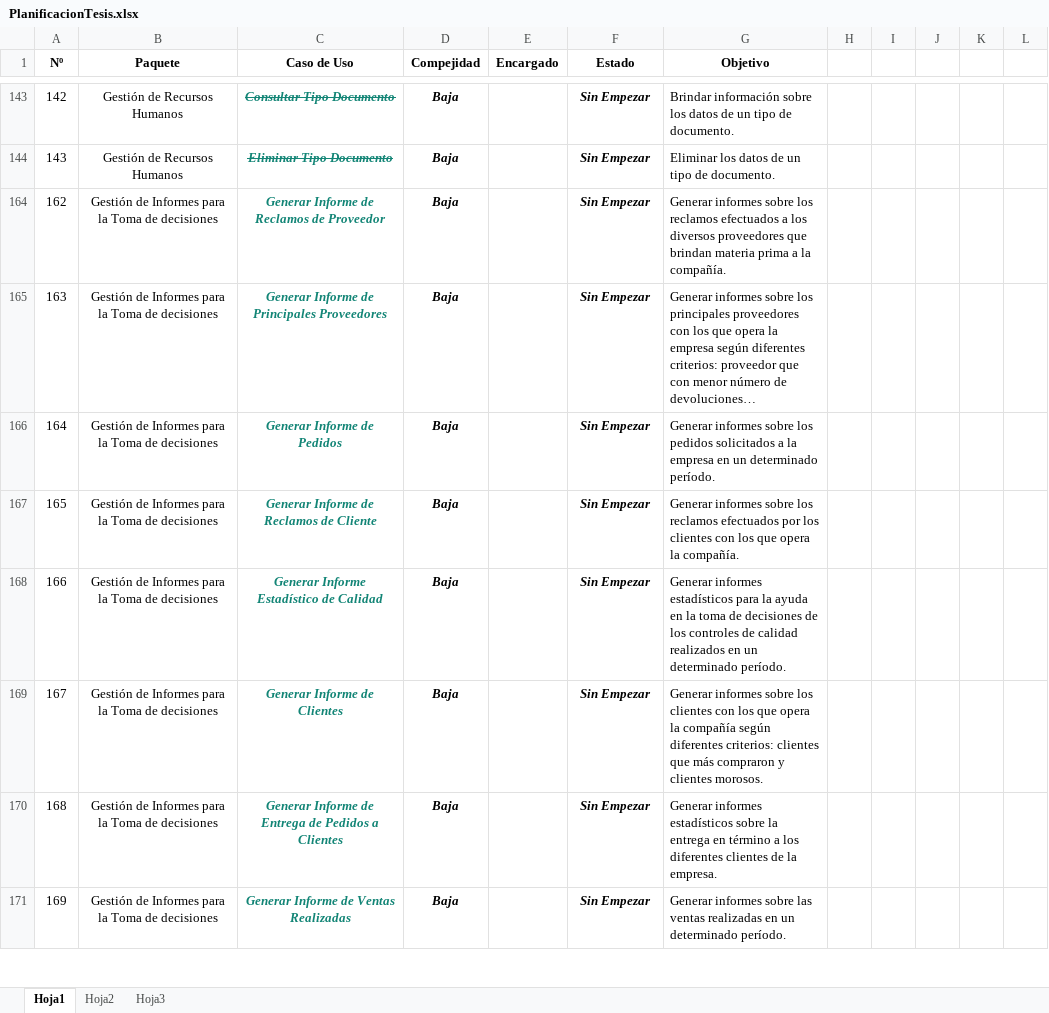
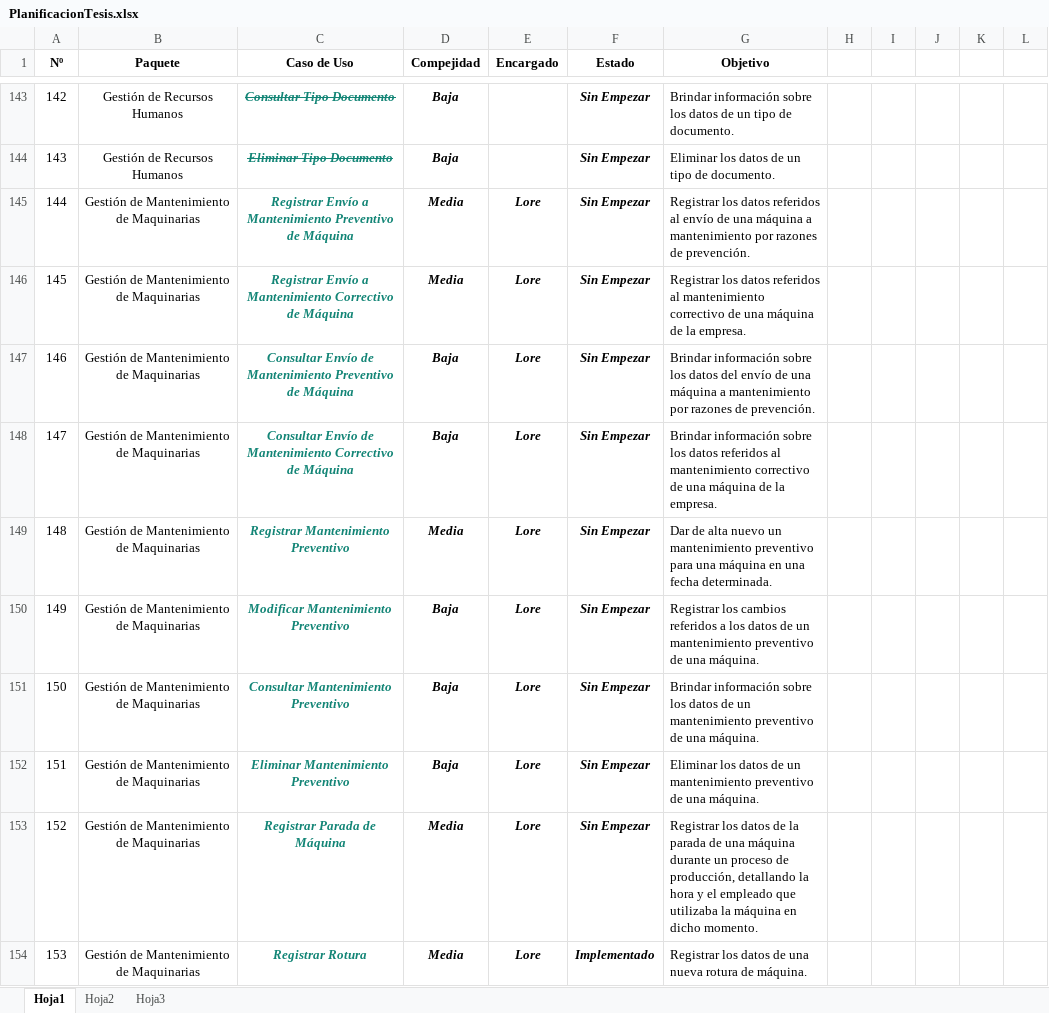
Before and after one commit to NinoMolina/metalurgica, an Excel workbook: Planificacion/PlanificacionTesis.xlsx, sheet Hoja1, drawn as a sheet; only a part is shown, gaps mark what is left out; the shorter side is filled out with more unchanged rows; long unchanged cells end in …; values as stored, in another font and other column widths than the file's, no borders; conditional formats not drawn; the diff covers the shown part only; the diff names each change by its address in the sheet, - before the commit and + after, or states it on an @@ line.

```diff
--- a/Planificacion/PlanificacionTesis.xlsx (sheet Hoja1)
+++ b/Planificacion/PlanificacionTesis.xlsx (sheet Hoja1)
@@ row 145 unhidden: 144 | Gestión de Mantenimiento de Maquinarias | Registrar Envío a Mantenimiento Preventivo de Máquina | Media | Lore | Sin Empezar | Registrar los datos referidos al envío de una máquina a mantenimiento por razones de prevención. @@
@@ row 146 unhidden: 145 | Gestión de Mantenimiento de Maquinarias | Registrar Envío a Mantenimiento Correctivo de Máquina | Media | Lore | Sin Empezar | Registrar los datos referidos al mantenimiento correctivo de una máquina de la empresa. @@
@@ row 147 unhidden: 146 | Gestión de Mantenimiento de Maquinarias | Consultar Envío de Mantenimiento Preventivo de Máquina | Baja | Lore | Sin Empezar | Brindar información sobre los datos del envío de una máquina a mantenimiento por razones de prevención. @@
@@ row 148 unhidden: 147 | Gestión de Mantenimiento de Maquinarias | Consultar Envío de Mantenimiento Correctivo de Máquina | Baja | Lore | Sin Empezar | Brindar información sobre los datos referidos al mantenimiento correctivo de una máquina de la empresa. @@
@@ row 149 unhidden: 148 | Gestión de Mantenimiento de Maquinarias | Registrar Mantenimiento Preventivo | Media | Lore | Sin Empezar | Dar de alta nuevo un mantenimiento preventivo para una máquina en una fecha determinada. @@
@@ row 150 unhidden: 149 | Gestión de Mantenimiento de Maquinarias | Modificar Mantenimiento Preventivo | Baja | Lore | Sin Empezar | Registrar los cambios referidos a los datos de un mantenimiento preventivo de una máquina. @@
@@ row 151 unhidden: 150 | Gestión de Mantenimiento de Maquinarias | Consultar Mantenimiento Preventivo | Baja | Lore | Sin Empezar | Brindar información sobre los datos de un mantenimiento preventivo de una máquina. @@
@@ row 152 unhidden: 151 | Gestión de Mantenimiento de Maquinarias | Eliminar Mantenimiento Preventivo | Baja | Lore | Sin Empezar | Eliminar los datos de un mantenimiento preventivo de una máquina. @@
@@ row 153 unhidden: 152 | Gestión de Mantenimiento de Maquinarias | Registrar Parada de Máquina | Media | Lore | Sin Empezar | Registrar los datos de la parada de una máquina durante un proceso de producción, detallando la hora y el empleado que utilizaba la máquina en dicho momento. @@
@@ row 154 unhidden: 153 | Gestión de Mantenimiento de Maquinarias | Registrar Rotura | Media | Lore | Implementado | Registrar los datos de una nueva rotura de máquina. @@
```
Also changed, not shown: 11 added rows and 122 hidden or unhidden rows elsewhere in this sheet, hidden cells.
